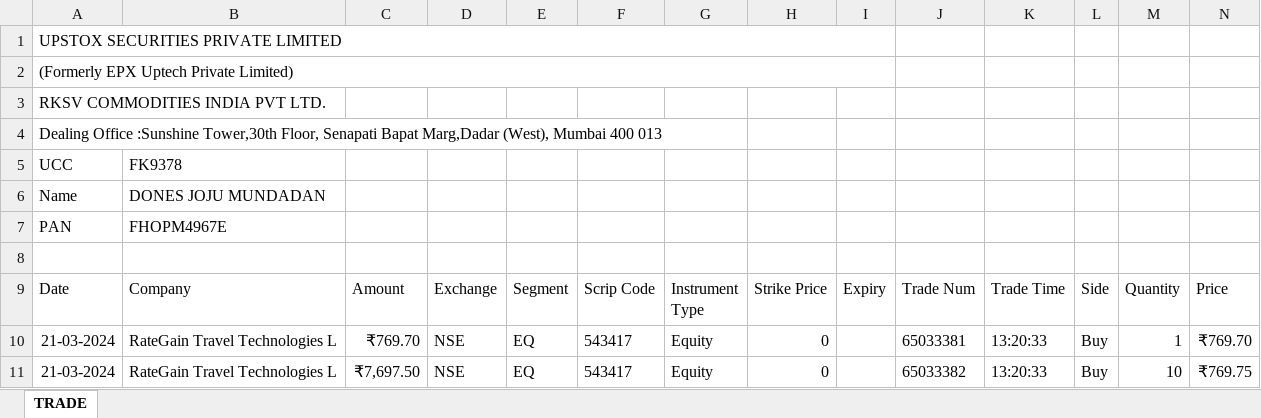
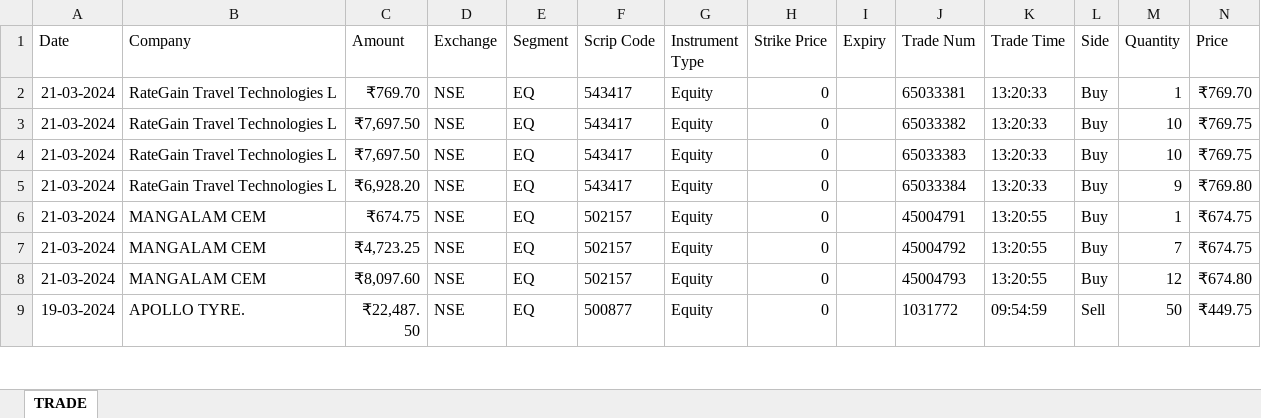
Before and after one commit to dones97/Portfolio-Returns, an Excel workbook: trade_reports/trade_20230401_20240331_FK9378.xlsx, sheet TRADE, drawn as a sheet; only a part is shown; the shorter side is filled out with more unchanged rows; values as stored, in another font and other column widths than the file's, no borders; the diff names each change by its address in the sheet, - before the commit and + after, or states it on an @@ line.

```diff
--- a/trade_reports/trade_20230401_20240331_FK9378.xlsx (sheet TRADE)
+++ b/trade_reports/trade_20230401_20240331_FK9378.xlsx (sheet TRADE)
-row 1: UPSTOX SECURITIES PRIVATE LIMITED
-row 2: (Formerly EPX Uptech Private Limited)
-row 3: RKSV COMMODITIES INDIA PVT LTD.
-row 4: Dealing Office :Sunshine Tower,30th Floor, Senapati Bapat Marg,Dadar (West), Mumbai 400 013
-row 5: UCC | FK9378
-row 6: Name | DONES JOJU MUNDADAN
-row 7: PAN | FHOPM4967E
-row 8: (empty)
```
Also changed, not shown: trade_reports/trade_20240401_20250331_FK9378.xlsx, trade_reports/trade_fk9378_2021_eq.xlsx, 2 other files.
